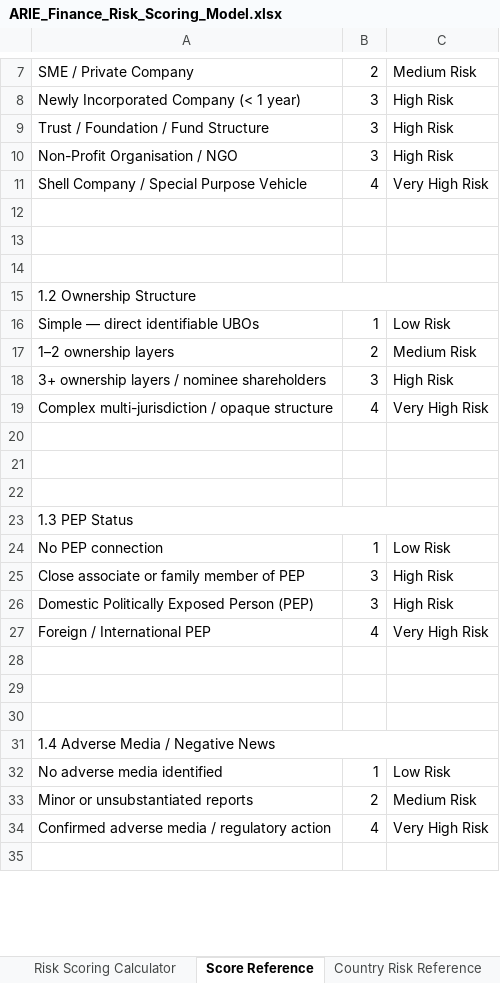
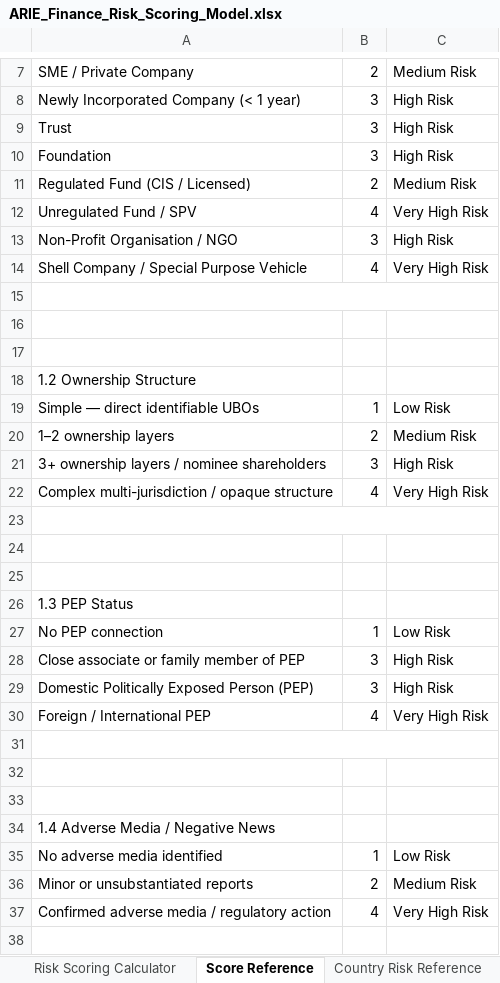
Before and after one commit to onboarda1234/onboarda, an Excel workbook: ARIE_Finance_Risk_Scoring_Model.xlsx, sheet Score Reference, drawn as a sheet; only a part is shown, gaps mark what is left out; values as stored, in another font and other column widths than the file's, no cell formats; removed rows and columns are numbered as before the commit, all else as after; the diff covers the shown part only; the diff names each change by its address in the sheet, - before the commit and + after, or states it on an @@ line.

```diff
--- a/ARIE_Finance_Risk_Scoring_Model.xlsx (sheet Score Reference)
+++ b/ARIE_Finance_Risk_Scoring_Model.xlsx (sheet Score Reference)
+row 9: Trust | 3 | High Risk
-A10: Trust / Foundation / Fund Structure
+A10: Foundation
+row 11: Regulated Fund (CIS / Licensed) | 2 | Medium Risk
+row 12: Unregulated Fund / SPV | 4 | Very High Risk
+A15:C15 merged
-A15:C15 merged
+A23:C23 merged
-A23:C23 merged
+A31:C31 merged
-A31:C31 merged
```
Also changed, not shown: 2 added rows, 5 edited cells and merged cells elsewhere in this sheet, sheet Risk Scoring Calculator, sheet Methodology, cell formats, formulas that keep their value, 47 other files.
